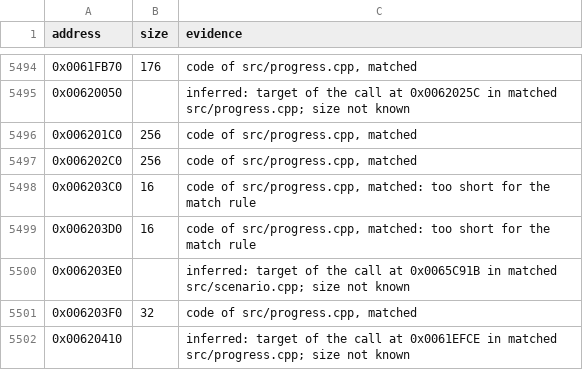
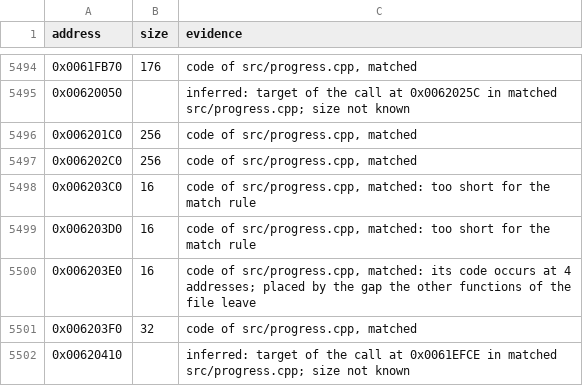
Before and after one commit to meastes/RedAlert2, a CSV file: config/ra2-1.006/functions.csv, drawn as a sheet; only a part is shown, gaps mark what is left out.

```diff
--- a/config/ra2-1.006/functions.csv
+++ b/config/ra2-1.006/functions.csv
@@ -5499,3 +5499,3 @@ address,size,evidence
 0x006203D0,16,"code of src/progress.cpp, matched: too short for the match rule"
-0x006203E0,,"inferred: target of the call at 0x0065C91B in matched src/scenario.cpp; size not known"
+0x006203E0,16,"code of src/progress.cpp, matched: its code occurs at 4 addresses; placed by the gap the other functions of the file leave"
 0x006203F0,32,"code of src/progress.cpp, matched"
```
Also changed, not shown: config/ra2-1.006/modules.csv, 1 other file.
